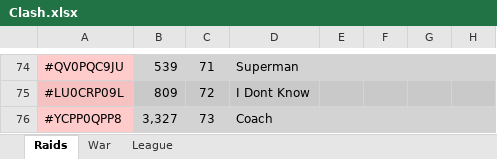
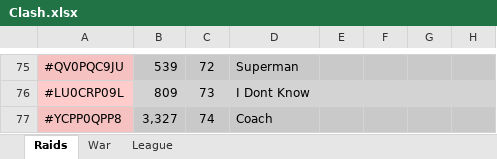
Before and after one commit to KYANI7E/Clans, an Excel workbook: Clash.xlsx, sheet Raids, drawn as a sheet; only a part is shown, gaps mark what is left out; values as stored, in another font and other column widths than the file's, no borders; addresses are those after the commit; the diff covers the shown part only; the diff names each change by its address in the sheet, - before the commit and + after, or states it on an @@ line.

```diff
--- a/Clash.xlsx (sheet Raids)
+++ b/Clash.xlsx (sheet Raids)
-C75: 71
+C75: 72
-C76: 72
+C76: 73
-C77: 73
+C77: 74
```
Also changed, not shown: 5 added rows, 4 removed rows, 76 edited cells and cell formats elsewhere in this sheet.
